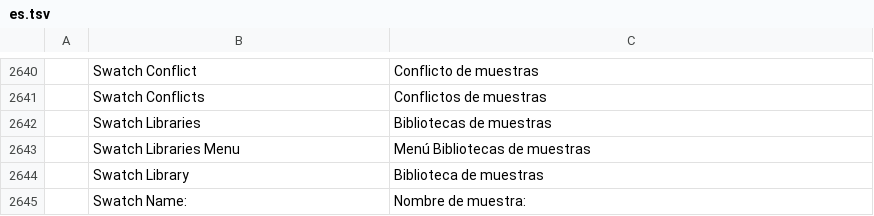
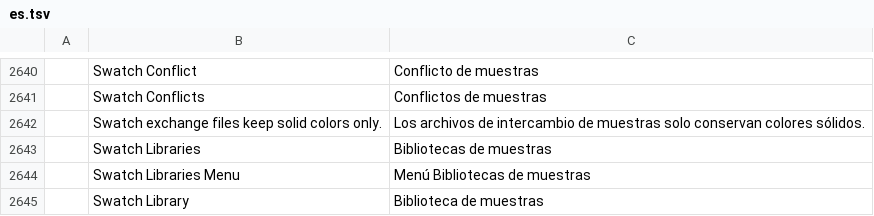
Before and after one commit to 7mz410/ShibShib-rsm, a TSV file: crates/ui-egui/src/i18n/es.tsv, drawn as a sheet; only a part is shown, gaps mark what is left out; the shorter side is filled out with more unchanged rows.

```diff
--- a/crates/ui-egui/src/i18n/es.tsv
+++ b/crates/ui-egui/src/i18n/es.tsv
@@ -2641,2 +2641,3 @@
 	Swatch Conflicts	Conflictos de muestras
+	Swatch exchange files keep solid colors only.	Los archivos de intercambio de muestras solo conservan colores sólidos.
 	Swatch Libraries	Bibliotecas de muestras
```
Also changed, not shown: crates/ui-egui/src/i18n/fr.tsv, crates/ui-egui/src/i18n/ja.tsv, 18 other files.
